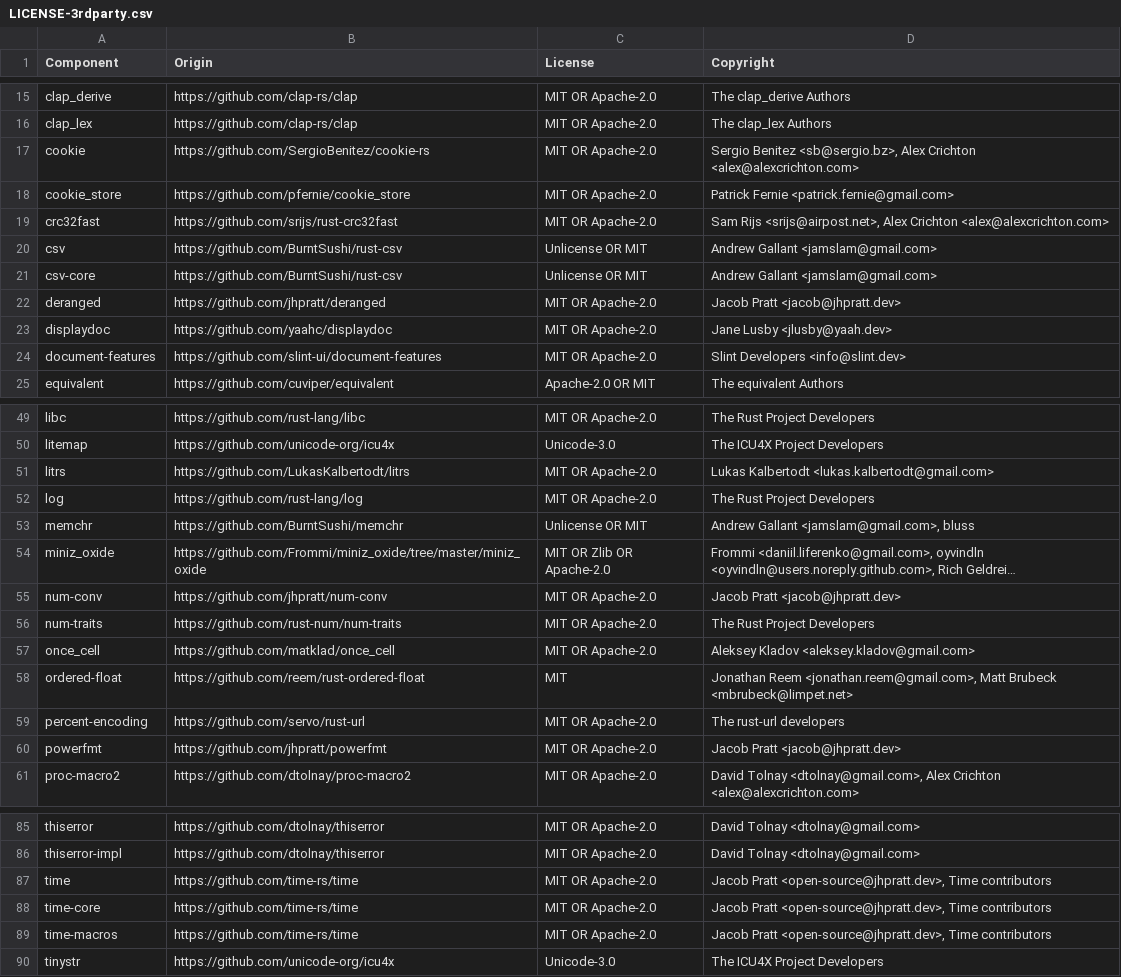
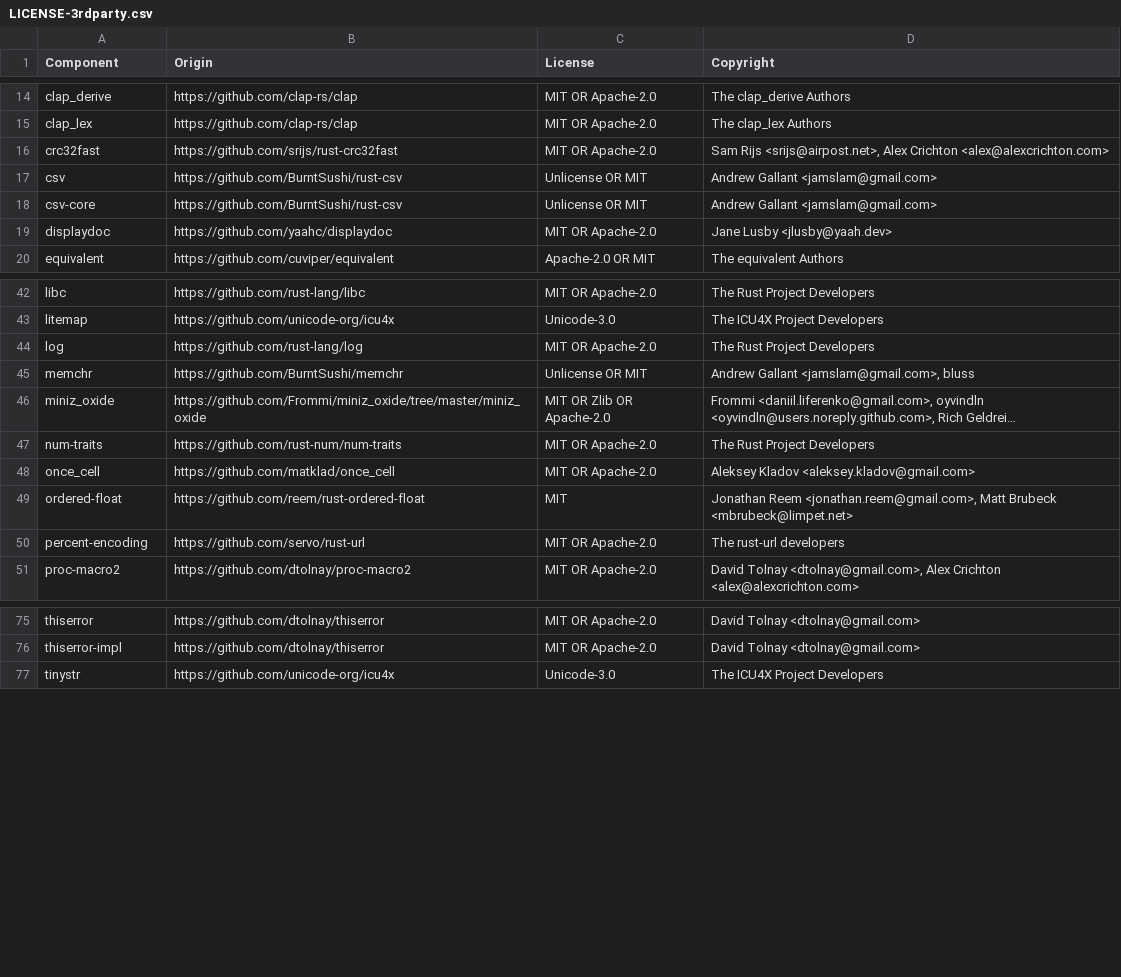
Before and after one commit to DataDog/rust-license-tool, a CSV file: LICENSE-3rdparty.csv, drawn as a sheet; only a part is shown, gaps mark what is left out; long unchanged cells end in …; the diff covers the shown part only; the diff names each change by its address in the sheet, - before the commit and + after, or states it on an @@ line.

```diff
--- a/LICENSE-3rdparty.csv
+++ b/LICENSE-3rdparty.csv
-row 17: cookie | https://github.com/SergioBenitez/cookie-rs | MIT OR Apache-2.0 | Sergio Benitez <sb@sergio.bz>, Alex Crichton <alex@alexcrichton.com>
-row 18: cookie_store | https://github.com/pfernie/cookie_store | MIT OR Apache-2.0 | Patrick Fernie <patrick.fernie@gmail.com>
-row 22: deranged | https://github.com/jhpratt/deranged | MIT OR Apache-2.0 | Jacob Pratt <jacob@jhpratt.dev>
-row 24: document-features | https://github.com/slint-ui/document-features | MIT OR Apache-2.0 | Slint Developers <info@slint.dev>
-row 51: litrs | https://github.com/LukasKalbertodt/litrs | MIT OR Apache-2.0 | Lukas Kalbertodt <lukas.kalbertodt@gmail.com>
-row 55: num-conv | https://github.com/jhpratt/num-conv | MIT OR Apache-2.0 | Jacob Pratt <jacob@jhpratt.dev>
-row 60: powerfmt | https://github.com/jhpratt/powerfmt | MIT OR Apache-2.0 | Jacob Pratt <jacob@jhpratt.dev>
-row 87: time | https://github.com/time-rs/time | MIT OR Apache-2.0 | Jacob Pratt <open-source@jhpratt.dev>, Time contributors
-row 88: time-core | https://github.com/time-rs/time | MIT OR Apache-2.0 | Jacob Pratt <open-source@jhpratt.dev>, Time contributors
-row 89: time-macros | https://github.com/time-rs/time | MIT OR Apache-2.0 | Jacob Pratt <open-source@jhpratt.dev>, Time contributors
```
Also changed, not shown: 5 removed rows elsewhere in this file, 3 other files.
